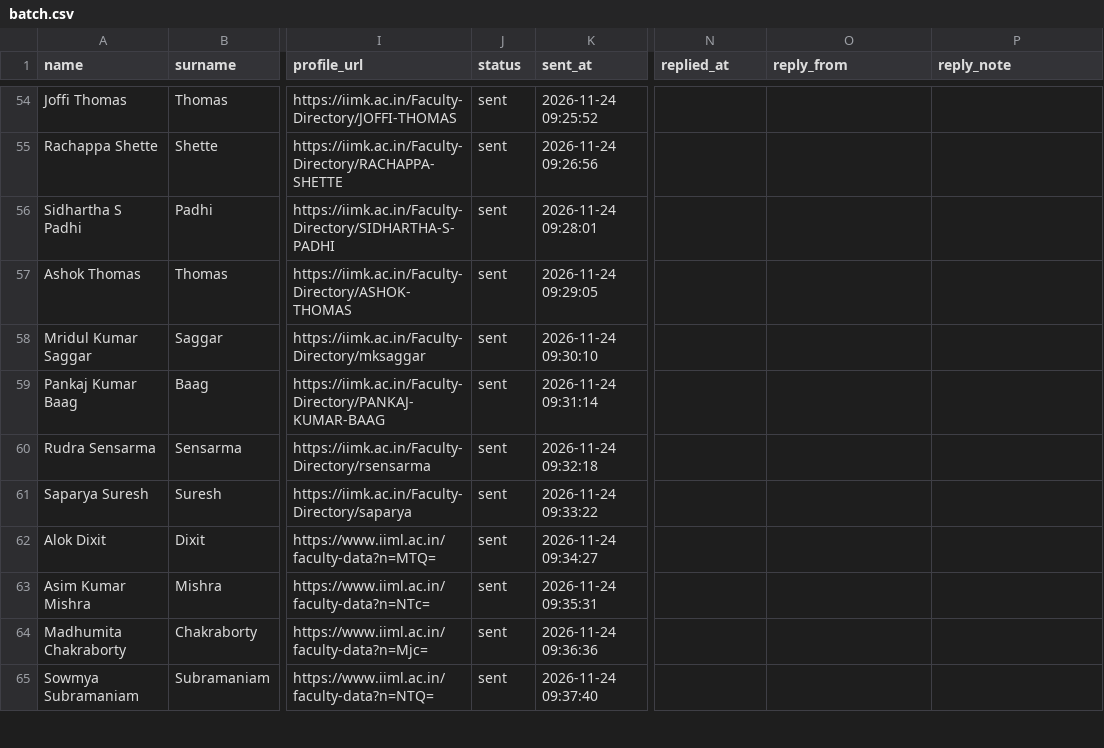
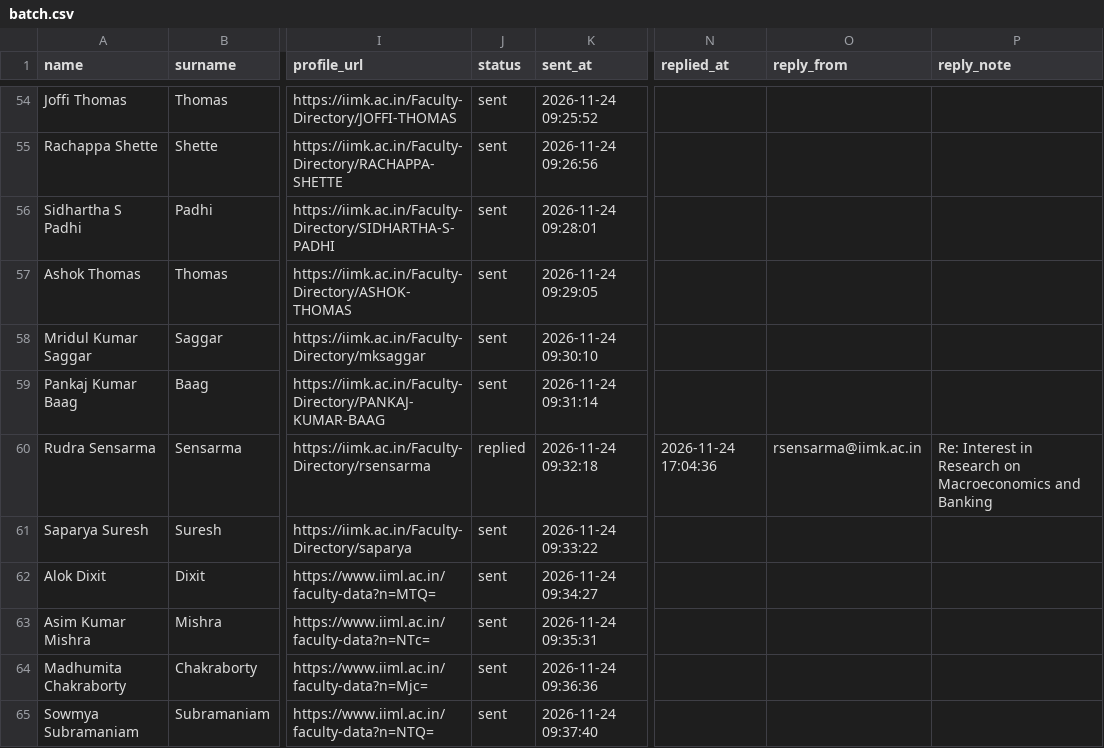
Before and after one commit to arnavjain16/iims-mailer, a CSV file: data/batch.csv, drawn as a sheet; only a part is shown, gaps mark what is left out; the diff names each change by its address in the sheet, - before the commit and + after, or states it on an @@ line.

```diff
--- a/data/batch.csv
+++ b/data/batch.csv
-J60 (status): sent
+J60 (status): replied
-N60 (replied_at): (empty)
+N60 (replied_at): 2026-11-24 17:04:36
-O60 (reply_from): (empty)
+O60 (reply_from): rsensarma@iimk.ac.in
-P60 (reply_note): (empty)
+P60 (reply_note): Re: Interest in Research on Macroeconomics and Banking
```
Also changed, not shown: 1 other file.
